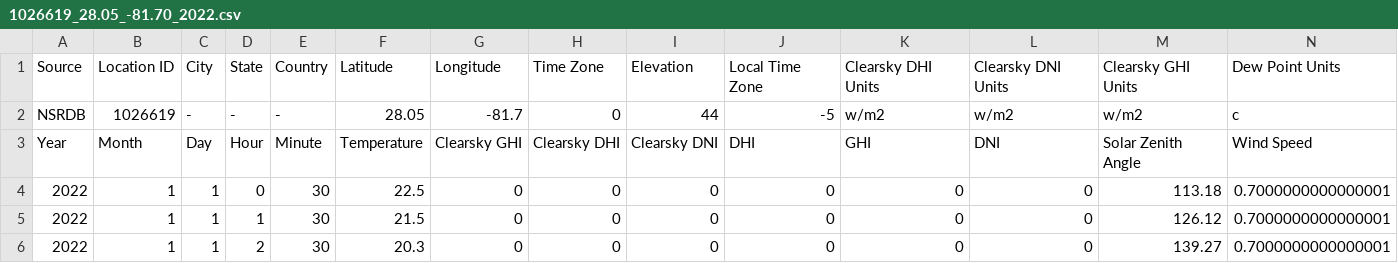
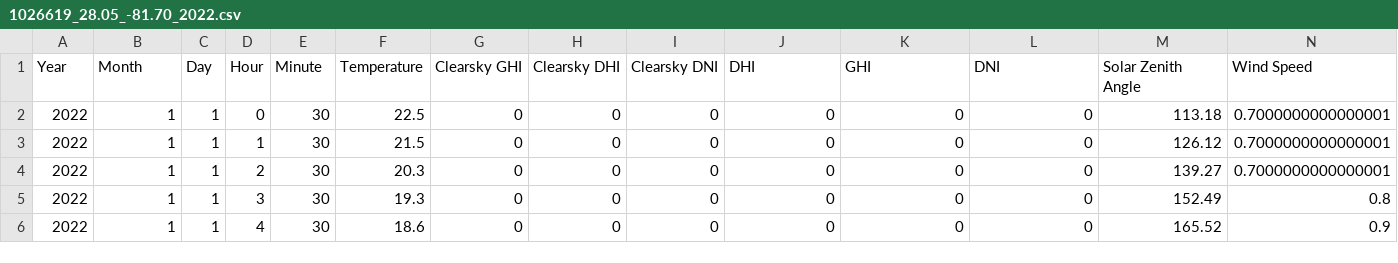
Before and after one commit to DrYogurt/EMAE-355-Team-1-Code, a CSV file: Project2/1026619_28.05_-81.70_2022.csv, drawn as a sheet; only a part is shown; the shorter side is filled out with more unchanged rows; rows hold the shown columns only; the diff names each change by its address in the sheet, - before the commit and + after, or states it on an @@ line.

```diff
--- a/Project2/1026619_28.05_-81.70_2022.csv
+++ b/Project2/1026619_28.05_-81.70_2022.csv
-row 1: Source | Location ID | City | State | Country | Latitude | Longitude | Time Zone | Elevation | Local Time Zone | Clearsky DHI Units | Clearsky DNI Units | Clearsky GHI Units | Dew Point Units
-row 2: NSRDB | 1026619 | - | - | - | 28.05 | -81.7 | 0 | 44 | -5 | w/m2 | w/m2 | w/m2 | c
```
Also changed, not shown: 2 other files.
